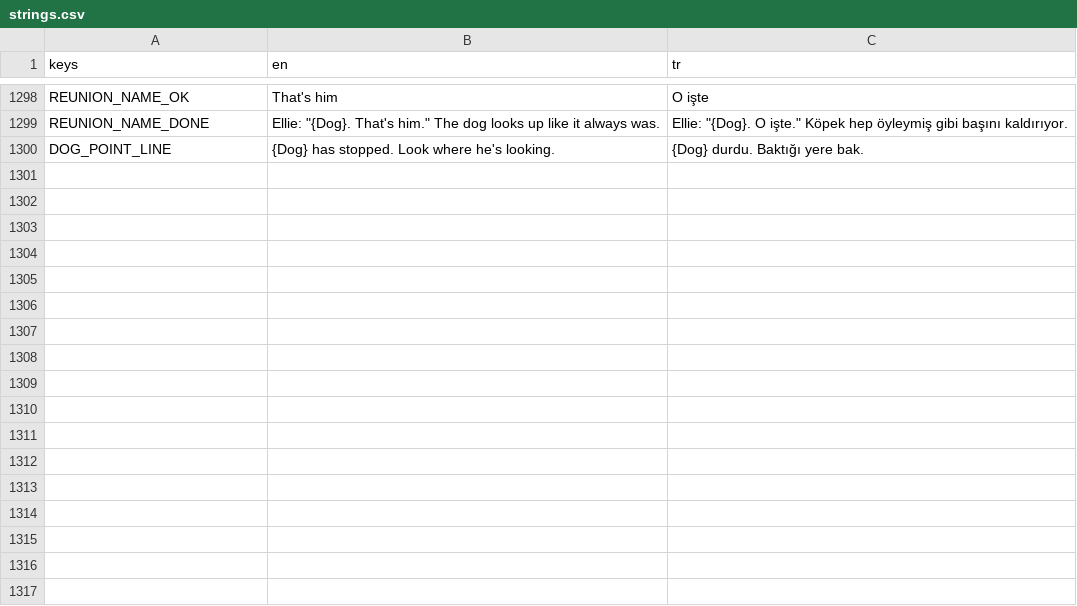
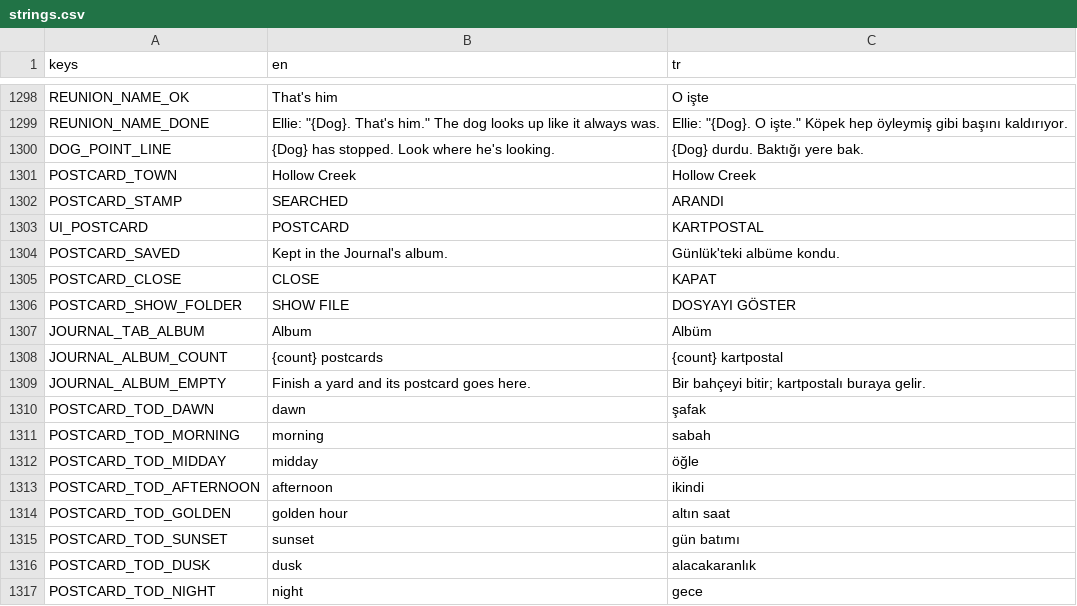
Before and after one commit to osdeniz/underthelawn, a CSV file: i18n/strings.csv, drawn as a sheet; only a part is shown, gaps mark what is left out; the diff names each change by its address in the sheet, - before the commit and + after, or states it on an @@ line.

```diff
--- a/i18n/strings.csv
+++ b/i18n/strings.csv
+row 1301: POSTCARD_TOWN | Hollow Creek | Hollow Creek
+row 1302: POSTCARD_STAMP | SEARCHED | ARANDI
+row 1303: UI_POSTCARD | POSTCARD | KARTPOSTAL
+row 1304: POSTCARD_SAVED | Kept in the Journal's album. | Günlük'teki albüme kondu.
+row 1305: POSTCARD_CLOSE | CLOSE | KAPAT
+row 1306: POSTCARD_SHOW_FOLDER | SHOW FILE | DOSYAYI GÖSTER
+row 1307: JOURNAL_TAB_ALBUM | Album | Albüm
+row 1308: JOURNAL_ALBUM_COUNT | {count} postcards | {count} kartpostal
+row 1309: JOURNAL_ALBUM_EMPTY | Finish a yard and its postcard goes here. | Bir bahçeyi bitir; kartpostalı buraya gelir.
+row 1310: POSTCARD_TOD_DAWN | dawn | şafak
+row 1311: POSTCARD_TOD_MORNING | morning | sabah
+row 1312: POSTCARD_TOD_MIDDAY | midday | öğle
+row 1313: POSTCARD_TOD_AFTERNOON | afternoon | ikindi
+row 1314: POSTCARD_TOD_GOLDEN | golden hour | altın saat
+row 1315: POSTCARD_TOD_SUNSET | sunset | gün batımı
+row 1316: POSTCARD_TOD_DUSK | dusk | alacakaranlık
+row 1317: POSTCARD_TOD_NIGHT | night | gece
```
Also changed, not shown: 19 other files.
